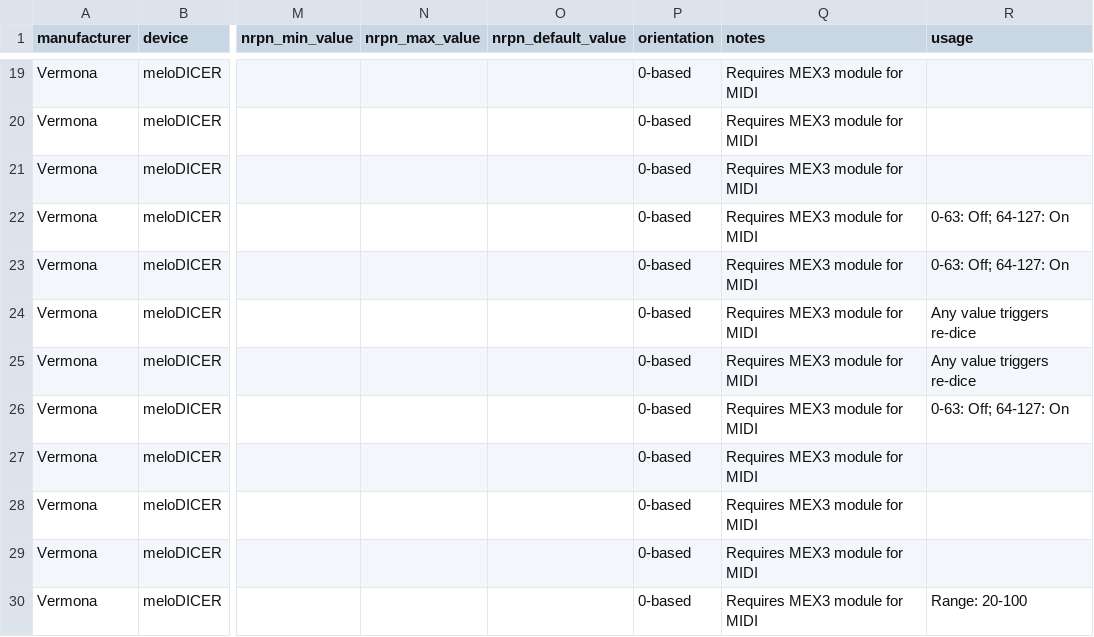
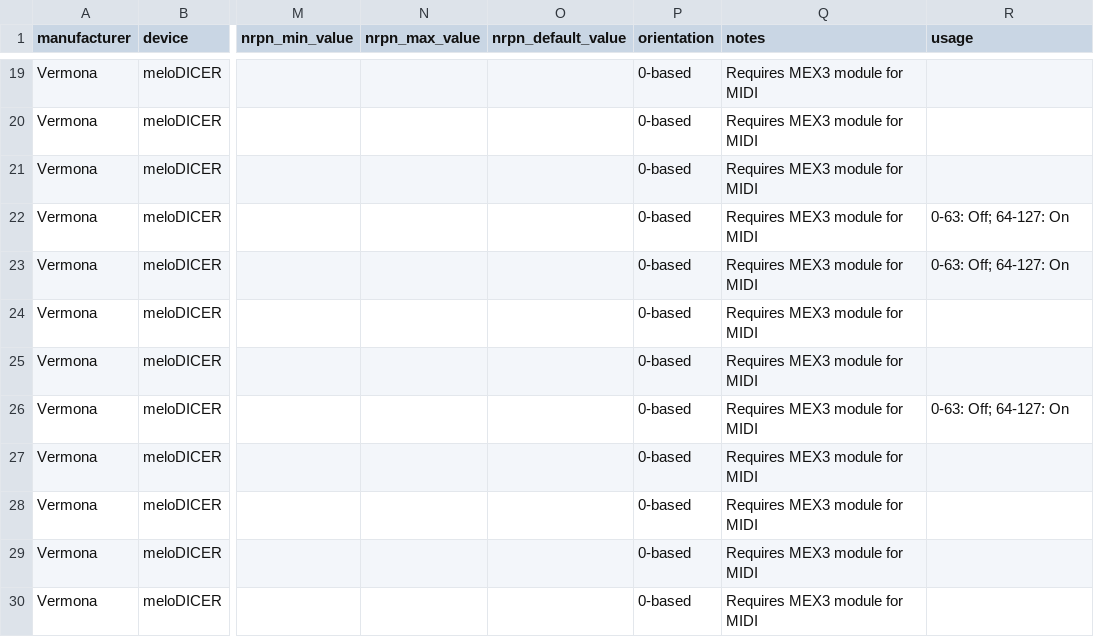
Before and after one commit to hrupprecht/midi, a CSV file: Vermona/meloDICER.csv, drawn as a sheet; only a part is shown, gaps mark what is left out; the diff names each change by its address in the sheet, - before the commit and + after, or states it on an @@ line.

Commit message:
Fix usage field format in meloDICER CSV

```diff
--- a/Vermona/meloDICER.csv
+++ b/Vermona/meloDICER.csv
-R24:R25 (usage): Any value triggers re-dice
+R24:R25 (usage): (empty)
-R30 (usage): Range: 20-100
+R30 (usage): (empty)
```
